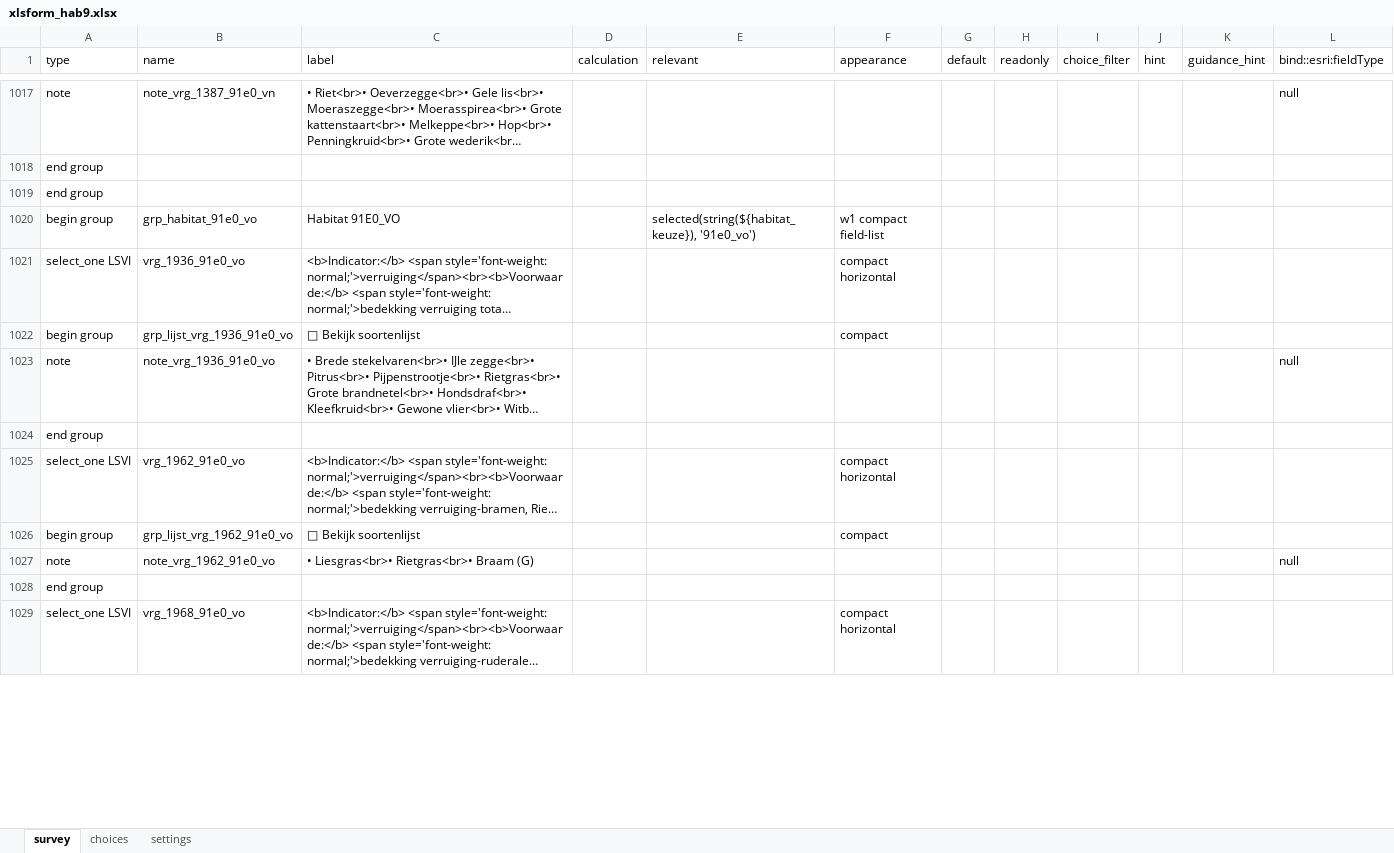
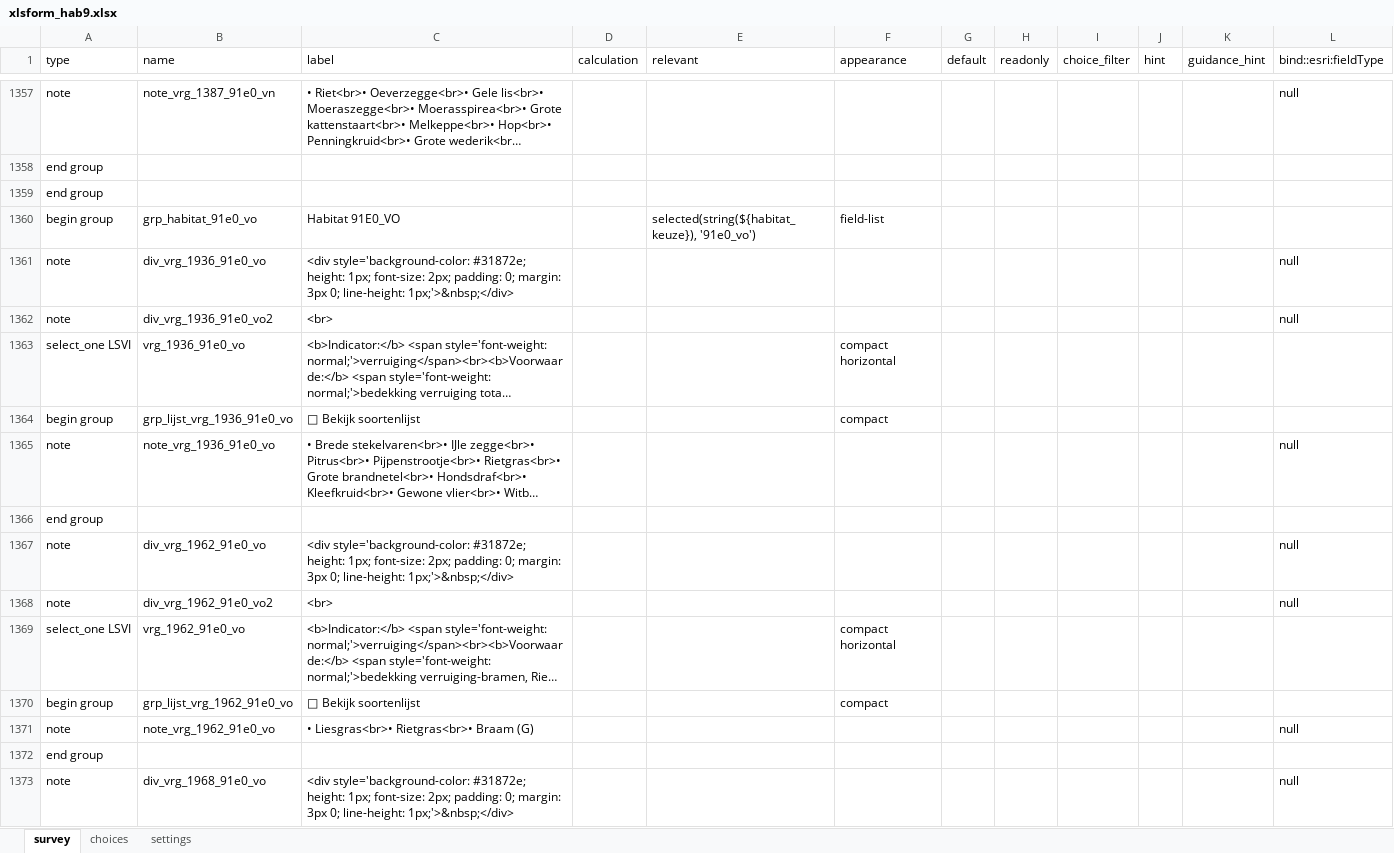
Before and after one commit to inbo/gis-lsvi-app, an Excel workbook: output/xlsform_hab9.xlsx, sheet survey, drawn as a sheet; only a part is shown, gaps mark what is left out; the shorter side is filled out with more unchanged rows; long unchanged cells end in …; values as stored, in another font and other column widths than the file's, no borders; addresses are those after the commit; the diff covers the shown part only; the diff names each change by its address in the sheet, - before the commit and + after, or states it on an @@ line.

```diff
--- a/output/xlsform_hab9.xlsx (sheet survey)
+++ b/output/xlsform_hab9.xlsx (sheet survey)
-F1360 (appearance): w1 compact field-list
+F1360 (appearance): field-list
+row 1361: note | div_vrg_1936_91e0_vo | <div style='background-color: #31872e; height: 1px; font-size: 2px; padding: 0; margin: 3px 0; line-height: 1px;'>&nbsp;</div> |  |  |  |  |  |  |  |  | null
+row 1362: note | div_vrg_1936_91e0_vo2 | <br> |  |  |  |  |  |  |  |  | null
+row 1367: note | div_vrg_1962_91e0_vo | <div style='background-color: #31872e; height: 1px; font-size: 2px; padding: 0; margin: 3px 0; line-height: 1px;'>&nbsp;</div> |  |  |  |  |  |  |  |  | null
+row 1368: note | div_vrg_1962_91e0_vo2 | <br> |  |  |  |  |  |  |  |  | null
+row 1373: note | div_vrg_1968_91e0_vo | <div style='background-color: #31872e; height: 1px; font-size: 2px; padding: 0; margin: 3px 0; line-height: 1px;'>&nbsp;</div> |  |  |  |  |  |  |  |  | null
```
Also changed, not shown: 395 added rows and 12 edited cells elsewhere in this sheet, output/xlsform_hab1-4.xlsx, output/xlsform_hab5-7.xlsx, 3 other files.
